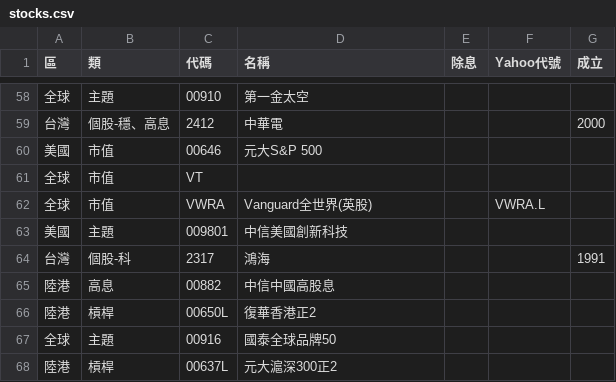
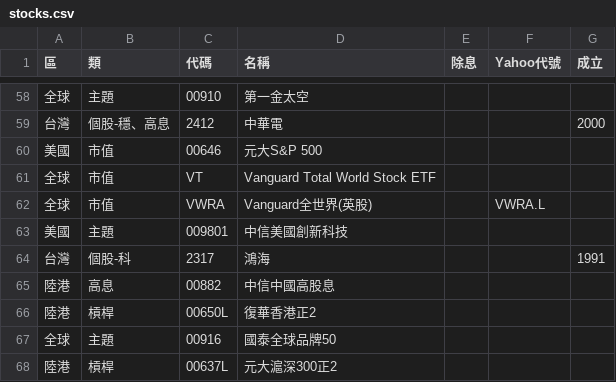
Before and after one commit to sunhome1220/etf-returns, a CSV file: stocks.csv, drawn as a sheet; only a part is shown, gaps mark what is left out.

```diff
--- a/stocks.csv
+++ b/stocks.csv
@@ -60,3 +60,3 @@
 美國,市值,00646,元大S&P 500,,,
-全球,市值,VT,,,,
+全球,市值,VT,Vanguard Total World Stock ETF,,,
 全球,市值,VWRA,Vanguard全世界(英股),,VWRA.L,
```
